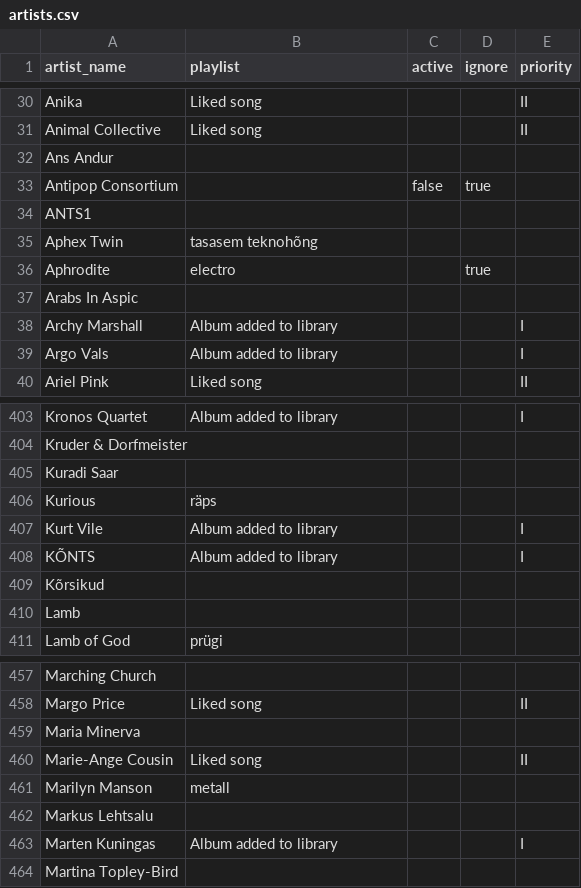
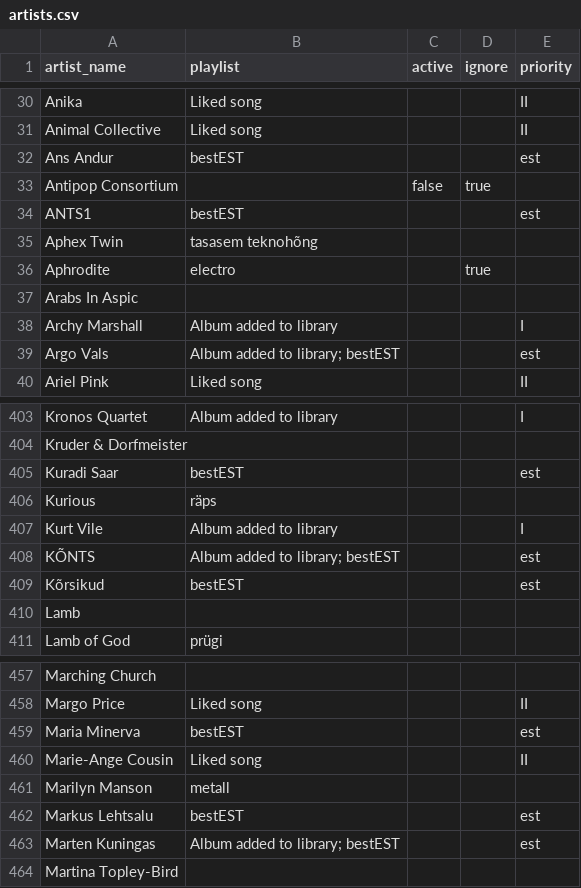
Before and after one commit to fipster/gigApp, a CSV file: artists.csv, drawn as a sheet; only a part is shown, gaps mark what is left out; the diff covers the shown part only.

```diff
--- a/artists.csv
+++ b/artists.csv
@@ -31,5 +31,5 @@ Anika,Liked song,,,II
 Animal Collective,Liked song,,,II
-Ans Andur,,,,
+Ans Andur,bestEST,,,est
 Antipop Consortium,,false,true,
-ANTS1,,,,
+ANTS1,bestEST,,,est
 Aphex Twin,tasasem teknohõng,,,
@@ -38,3 +38,3 @@ Arabs In Aspic,,,,
 Archy Marshall,Album added to library,,,I
-Argo Vals,Album added to library,,,I
+Argo Vals,Album added to library; bestEST,,,est
 Ariel Pink,Liked song,,,II
@@ -404,7 +404,7 @@ Kronos Quartet,Album added to library,,,I
 Kruder & Dorfmeister,,,,
-Kuradi Saar,,,,
+Kuradi Saar,bestEST,,,est
 Kurious,räps,,,
 Kurt Vile,Album added to library,,,I
-KÕNTS,Album added to library,,,I
-Kõrsikud,,,,
+KÕNTS,Album added to library; bestEST,,,est
+Kõrsikud,bestEST,,,est
 Lamb,,,,
@@ -458,7 +458,7 @@ Marching Church,,,,
 Margo Price,Liked song,,,II
-Maria Minerva,,,,
+Maria Minerva,bestEST,,,est
 Marie-Ange Cousin,Liked song,,,II
 Marilyn Manson,metall,,,
-Markus Lehtsalu,,,,
-Marten Kuningas,Album added to library,,,I
+Markus Lehtsalu,bestEST,,,est
+Marten Kuningas,Album added to library; bestEST,,,est
 Martina Topley-Bird,,,,
```
Also changed, not shown: 1 added row and 39 edited cells elsewhere in this file, 7 other files.
